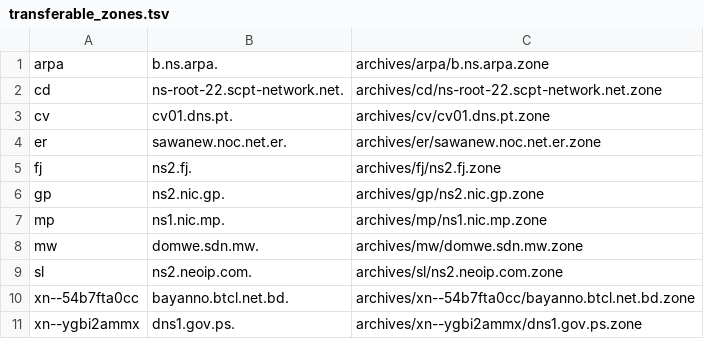
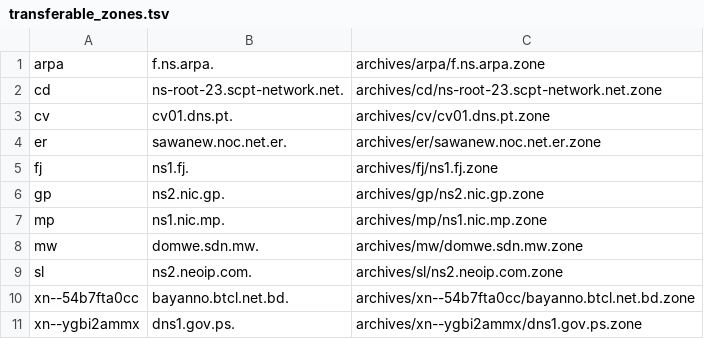
Before and after one commit to flotwig/TLDR-2, a TSV file: transferable_zones.tsv, drawn as a sheet.

```diff
--- a/transferable_zones.tsv
+++ b/transferable_zones.tsv
@@ -1,6 +1,6 @@
-arpa	b.ns.arpa.	archives/arpa/b.ns.arpa.zone
-cd	ns-root-22.scpt-network.net.	archives/cd/ns-root-22.scpt-network.net.zone
+arpa	f.ns.arpa.	archives/arpa/f.ns.arpa.zone
+cd	ns-root-23.scpt-network.net.	archives/cd/ns-root-23.scpt-network.net.zone
 cv	cv01.dns.pt.	archives/cv/cv01.dns.pt.zone
 er	sawanew.noc.net.er.	archives/er/sawanew.noc.net.er.zone
-fj	ns2.fj.	archives/fj/ns2.fj.zone
+fj	ns1.fj.	archives/fj/ns1.fj.zone
 gp	ns2.nic.gp.	archives/gp/ns2.nic.gp.zone
```
Also changed, not shown: 9 other files.
